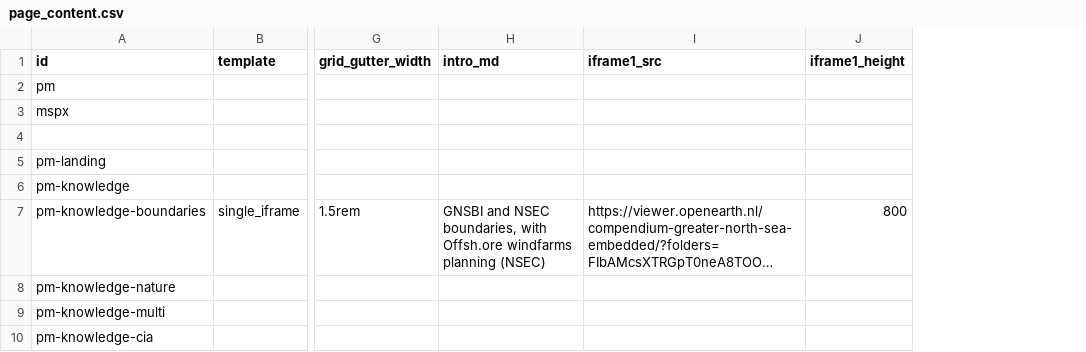
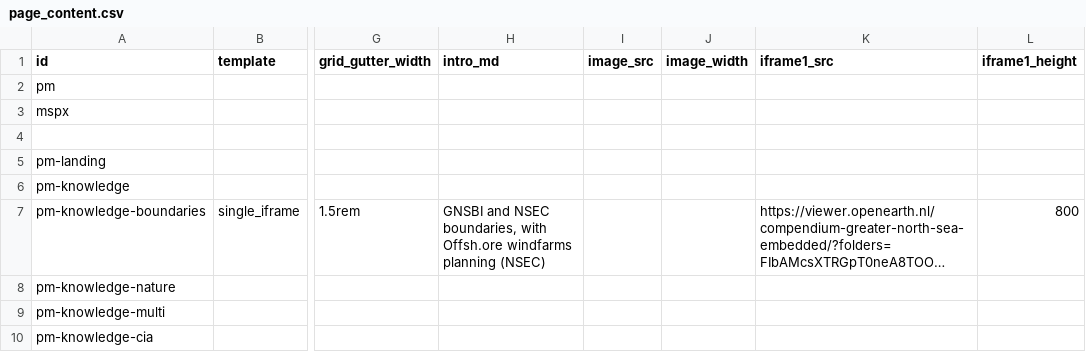
Before and after one commit to openearth/nesbp-msp-knowledge-platform, a CSV file: page_content.csv, drawn as a sheet; only a part is shown, gaps mark what is left out; long unchanged cells end in …; the diff covers the shown part only; the diff names each change by its address in the sheet, - before the commit and + after, or states it on an @@ line.

Commit message:
option to add images after intro text

```diff
--- a/page_content.csv
+++ b/page_content.csv
+column I (image_src), empty
+column J (image_width), empty
```
Also changed, not shown: 12 edited cells elsewhere in this file, 6 other files.
